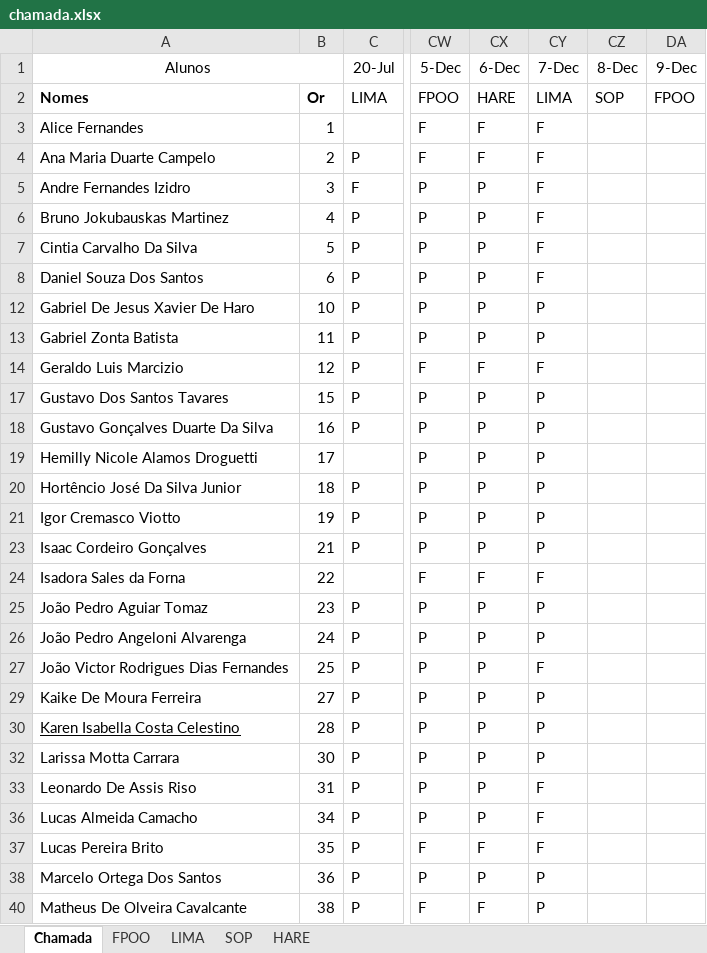
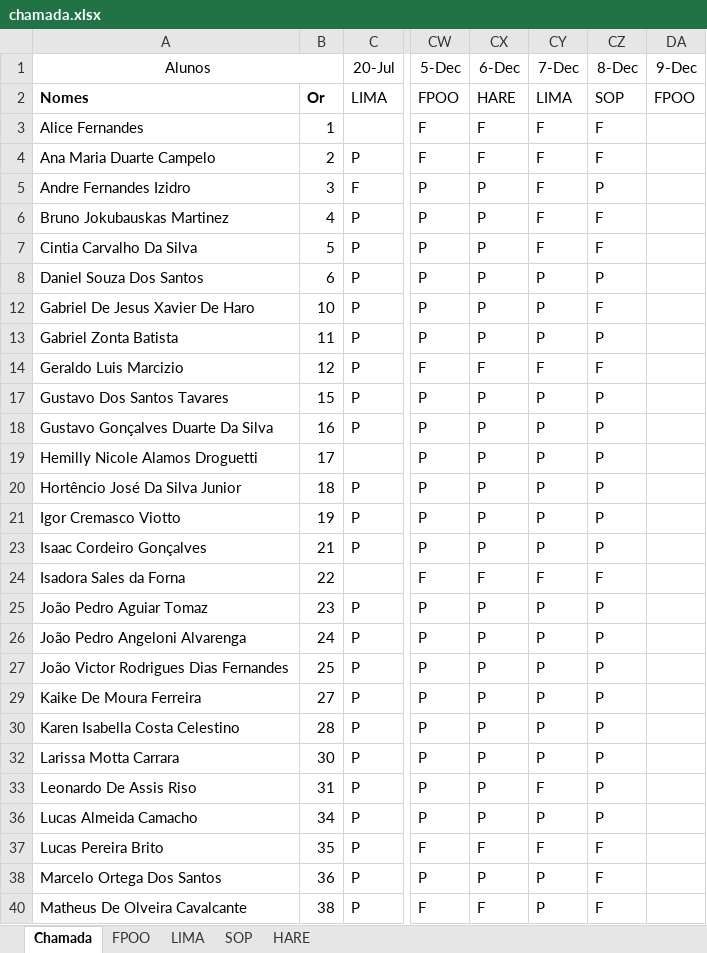
Before and after one commit to wellifabio/senai2022, an Excel workbook: 1des/chamada.xlsx, sheet Chamada, drawn as a sheet; only a part is shown, gaps mark what is left out; values as stored, in another font and other column widths than the file's, no borders; conditional formats not drawn; the diff covers the shown part only; the diff names each change by its address in the sheet, - before the commit and + after, or states it on an @@ line.

```diff
--- a/1des/chamada.xlsx (sheet Chamada)
+++ b/1des/chamada.xlsx (sheet Chamada)
-CZ3:CZ4 (8-Dec): (empty)
+CZ3:CZ4 (8-Dec): F
-CZ5 (8-Dec): (empty)
+CZ5 (8-Dec): P
-CZ6:CZ7 (8-Dec): (empty)
+CZ6:CZ7 (8-Dec): F
-CY8 (7-Dec): F
+CY8 (7-Dec): P
-CZ8 (8-Dec): (empty)
+CZ8 (8-Dec): P
-CZ12 (8-Dec): (empty)
+CZ12 (8-Dec): F
-CZ13 (8-Dec): (empty)
+CZ13 (8-Dec): P
-CZ14 (8-Dec): (empty)
+CZ14 (8-Dec): F
-CZ17:CZ21 (8-Dec): (empty)
+CZ17:CZ21 (8-Dec): P
-CZ23 (8-Dec): (empty)
+CZ23 (8-Dec): P
-CZ24 (8-Dec): (empty)
+CZ24 (8-Dec): F
-CZ25:CZ27 (8-Dec): (empty)
+CZ25:CZ27 (8-Dec): P
-CY27 (7-Dec): F
+CY27 (7-Dec): P
-CZ29:CZ30 (8-Dec): (empty)
+CZ29:CZ30 (8-Dec): P
-A30 underline: on
+A30 underline: off
-CZ32:CZ33 (8-Dec): (empty)
+CZ32:CZ33 (8-Dec): P
-CY36 (7-Dec): F
+CY36 (7-Dec): P
-CZ36 (8-Dec): (empty)
+CZ36 (8-Dec): P
-CZ37:CZ38 (8-Dec): (empty)
+CZ37:CZ38 (8-Dec): F
-CZ40 (8-Dec): (empty)
+CZ40 (8-Dec): F
```
Also changed, not shown: 10 edited cells elsewhere in this sheet, 10 other files.
